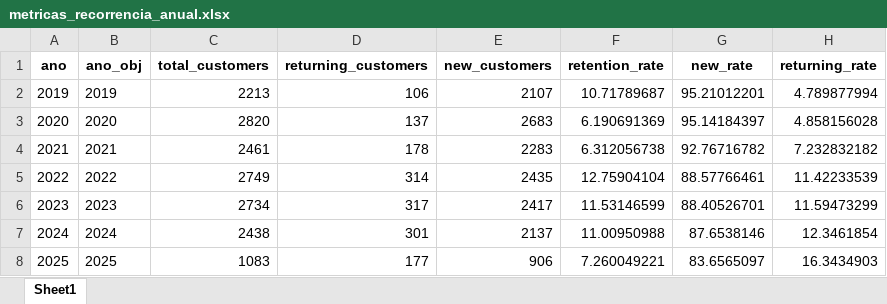
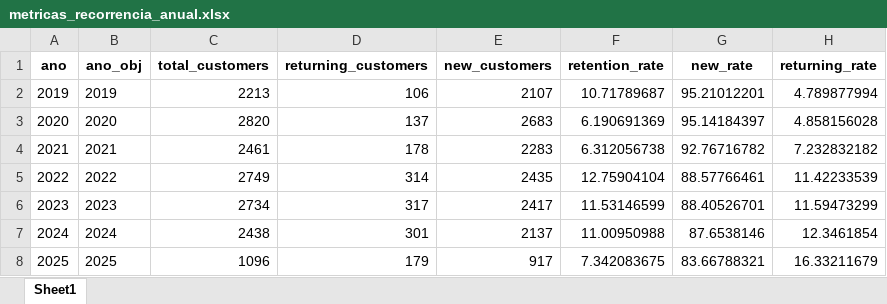
Before and after one commit to maloka-ai/poc-dashboard, an Excel workbook: dados/BIBI/Dados_BIBI_PF/metricas_recorrencia_anual.xlsx, sheet Sheet1, drawn as a sheet; values as stored, in another font and other column widths than the file's, no borders; the diff names each change by its address in the sheet, - before the commit and + after, or states it on an @@ line.

```diff
--- a/dados/BIBI/Dados_BIBI_PF/metricas_recorrencia_anual.xlsx (sheet Sheet1)
+++ b/dados/BIBI/Dados_BIBI_PF/metricas_recorrencia_anual.xlsx (sheet Sheet1)
-C8 (total_customers): 1083
+C8 (total_customers): 1096
-D8 (returning_customers): 177
+D8 (returning_customers): 179
-E8 (new_customers): 906
+E8 (new_customers): 917
-F8 (retention_rate): 7.260049221
+F8 (retention_rate): 7.342083675
-G8 (new_rate): 83.6565097
+G8 (new_rate): 83.66788321
-H8 (returning_rate): 16.3434903
+H8 (returning_rate): 16.33211679
```
Also changed, not shown: dados/BIBI/Dados_BIBI_PF/faturamento_anual.xlsx, dados/BIBI/Dados_BIBI_PF/faturamento_diario.xlsx, 14 other files.
